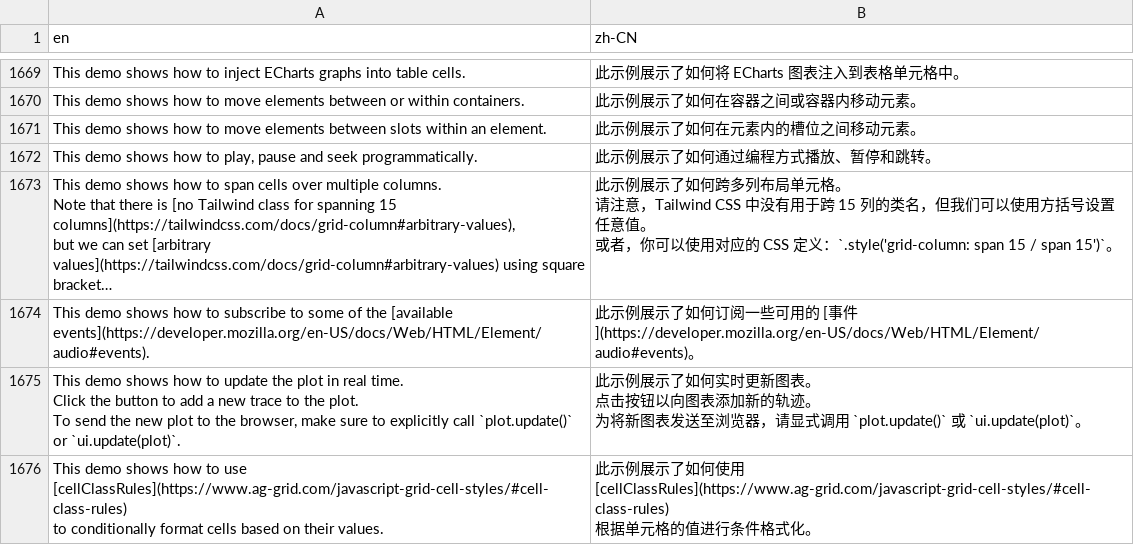
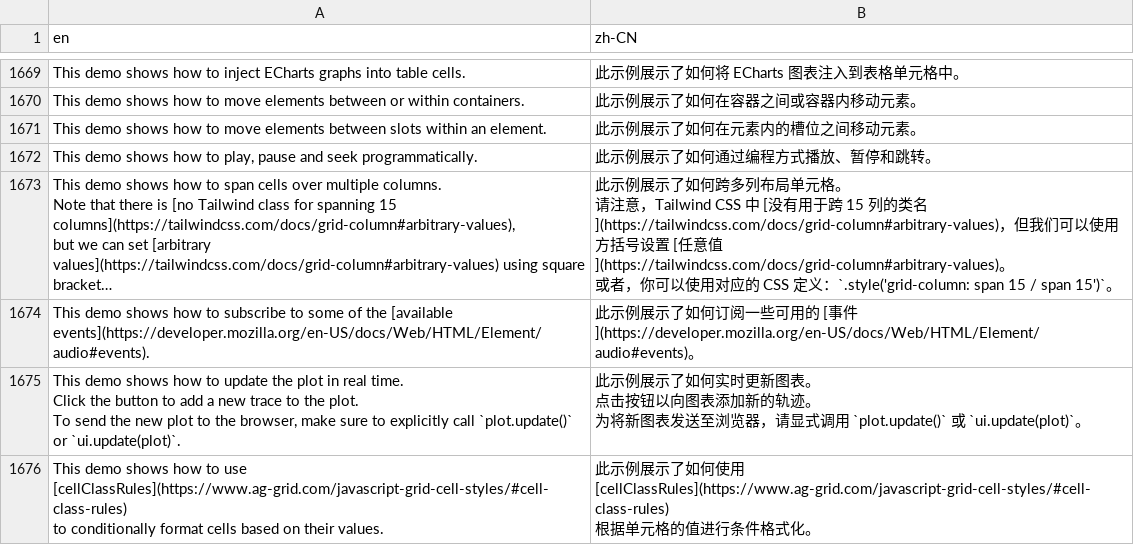
Before and after one commit to zauberzeug/nicegui, a CSV file: website/translate.csv, drawn as a sheet; only a part is shown, gaps mark what is left out; long unchanged cells end in …; ↵ is a line break in a cell; the diff covers the shown part only; the diff names each change by its address in the sheet, - before the commit and + after, or states it on an @@ line.

```diff
--- a/website/translate.csv
+++ b/website/translate.csv
-B1673 (zh-CN): …，Tailwind CSS 中没有用于跨 15 列的类名，但我们可以使用方括号设置任意值。 ↵ 或者…
+B1673 (zh-CN): …，Tailwind CSS 中 [没有用于跨 15 列的类名](https://tailwindcss.com/docs/grid-column#arbitrary-values)，但我们可以使用方括号设置 [任意值](https://tailwindcss.com/docs/grid-column#arbitrary-values)。 ↵ 或者…
```
Also changed, not shown: 16 edited cells elsewhere in this file, 2 other files.
